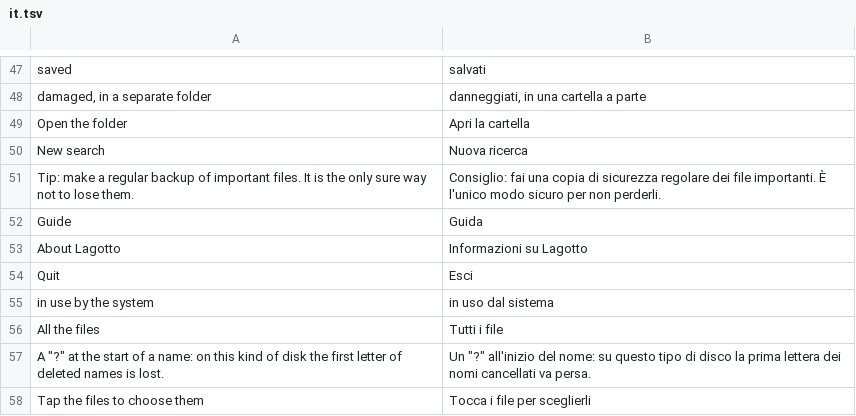
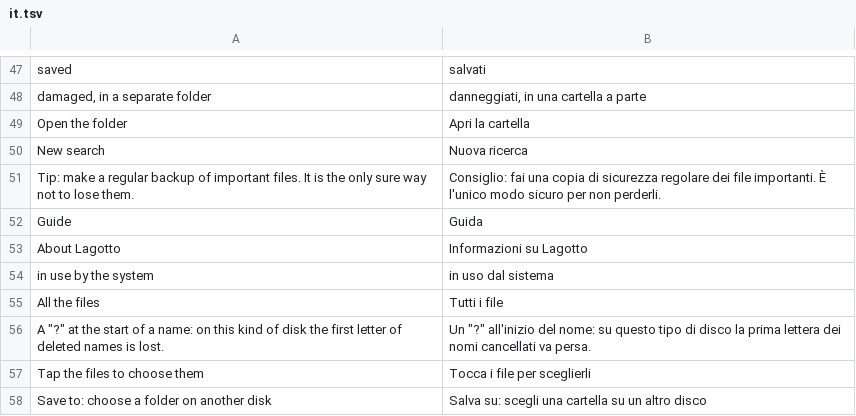
Before and after one commit to outlook791/Lagotto, a TSV file: crates/lagotto-ui/i18n/it.tsv, drawn as a sheet; only a part is shown, gaps mark what is left out; the shorter side is filled out with more unchanged rows; the diff names each change by its address in the sheet, - before the commit and + after, or states it on an @@ line.

```diff
--- a/crates/lagotto-ui/i18n/it.tsv
+++ b/crates/lagotto-ui/i18n/it.tsv
-row 54: Quit | Esci
```
Also changed, not shown: 20 other files.
